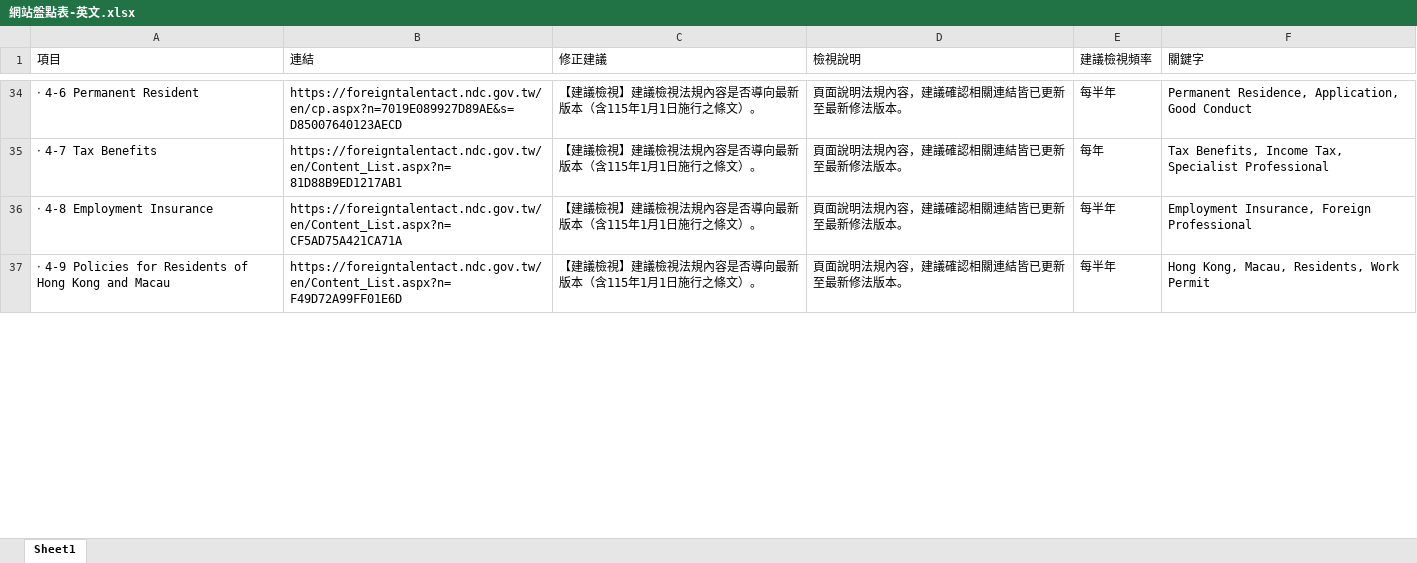
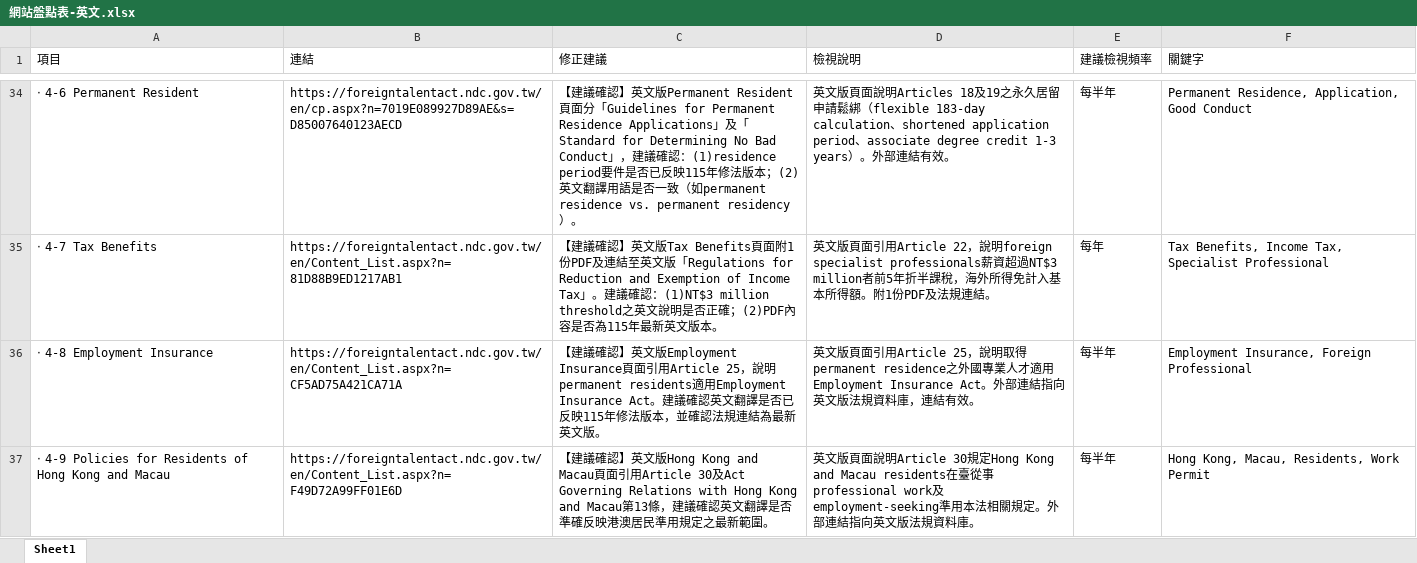
Before and after one commit to bcai83863/website, an Excel workbook: 網站盤點表-英文.xlsx, sheet Sheet1, drawn as a sheet; only a part is shown, gaps mark what is left out; values as stored, in another font and other column widths than the file's, no borders; the diff covers the shown part only; the diff names each change by its address in the sheet, - before the commit and + after, or states it on an @@ line.

```diff
--- a/網站盤點表-英文.xlsx (sheet Sheet1)
+++ b/網站盤點表-英文.xlsx (sheet Sheet1)
-C34 (修正建議): 【建議檢視】建議檢視法規內容是否導向最新版本（含115年1月1日施行之條文）。
+C34 (修正建議): 【建議確認】英文版Permanent Resident頁面分「Guidelines for Permanent Residence Applications」及「Standard for Determining No Bad Conduct」，建議確認：(1)residence period要件是否已反映115年修法版本；(2)英文翻譯用語是否一致（如permanent residence vs. permanent residency）。
-D34 (檢視說明): 頁面說明法規內容，建議確認相關連結皆已更新至最新修法版本。
+D34 (檢視說明): 英文版頁面說明Articles 18及19之永久居留申請鬆綁（flexible 183-day calculation、shortened application period、associate degree credit 1-3 years）。外部連結有效。
-C35 (修正建議): 【建議檢視】建議檢視法規內容是否導向最新版本（含115年1月1日施行之條文）。
+C35 (修正建議): 【建議確認】英文版Tax Benefits頁面附1份PDF及連結至英文版「Regulations for Reduction and Exemption of Income Tax」。建議確認：(1)NT$3 million threshold之英文說明是否正確；(2)PDF內容是否為115年最新英文版本。
-D35 (檢視說明): 頁面說明法規內容，建議確認相關連結皆已更新至最新修法版本。
+D35 (檢視說明): 英文版頁面引用Article 22，說明foreign specialist professionals薪資超過NT$3 million者前5年折半課稅，海外所得免計入基本所得額。附1份PDF及法規連結。
-C36 (修正建議): 【建議檢視】建議檢視法規內容是否導向最新版本（含115年1月1日施行之條文）。
+C36 (修正建議): 【建議確認】英文版Employment Insurance頁面引用Article 25，說明permanent residents適用Employment Insurance Act。建議確認英文翻譯是否已反映115年修法版本，並確認法規連結為最新英文版。
-D36 (檢視說明): 頁面說明法規內容，建議確認相關連結皆已更新至最新修法版本。
+D36 (檢視說明): 英文版頁面引用Article 25，說明取得permanent residence之外國專業人才適用Employment Insurance Act。外部連結指向英文版法規資料庫，連結有效。
-C37 (修正建議): 【建議檢視】建議檢視法規內容是否導向最新版本（含115年1月1日施行之條文）。
+C37 (修正建議): 【建議確認】英文版Hong Kong and Macau頁面引用Article 30及Act Governing Relations with Hong Kong and Macau第13條，建議確認英文翻譯是否準確反映港澳居民準用規定之最新範圍。
-D37 (檢視說明): 頁面說明法規內容，建議確認相關連結皆已更新至最新修法版本。
+D37 (檢視說明): 英文版頁面說明Article 30規定Hong Kong and Macau residents在臺從事professional work及employment-seeking準用本法相關規定。外部連結指向英文版法規資料庫。
```
Also changed, not shown: 132 edited cells elsewhere in this sheet, 網站盤點表-中文.xlsx.
